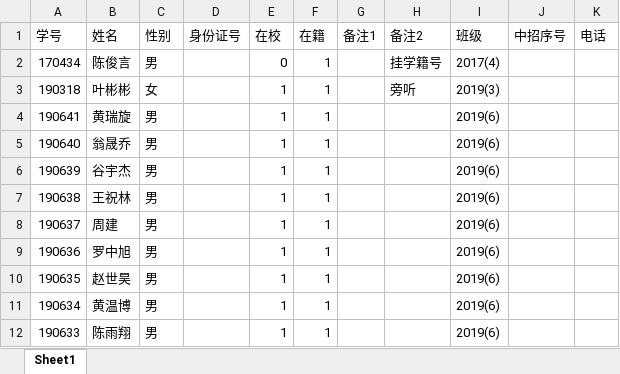
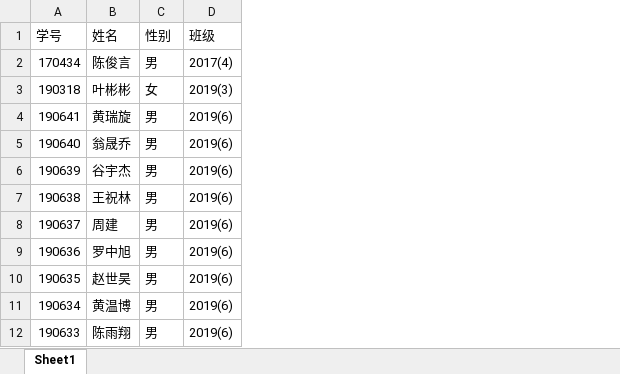
Before and after one commit to shiningrise/eschool, an Excel workbook: public/storage/download/student.xlsx, sheet Sheet1, drawn as a sheet; only a part is shown; values as stored, in another font and other column widths than the file's, no borders; the diff names each change by its address in the sheet, - before the commit and + after, or states it on an @@ line.

```diff
--- a/public/storage/download/student.xlsx (sheet Sheet1)
+++ b/public/storage/download/student.xlsx (sheet Sheet1)
-column D (身份证号), empty
-column E (在校), rows 2-12: 0 | 1 | 1 | 1 | 1 | 1 | 1 | 1 | 1 | 1 | 1
-column F (在籍), rows 2-12: all 1
-column G (备注1), empty
-column H (备注2), rows 2-3: 挂学籍号 | 旁听
-column J (中招序号), empty
-column K (电话), empty
```
Also changed, not shown: 1 other file.
